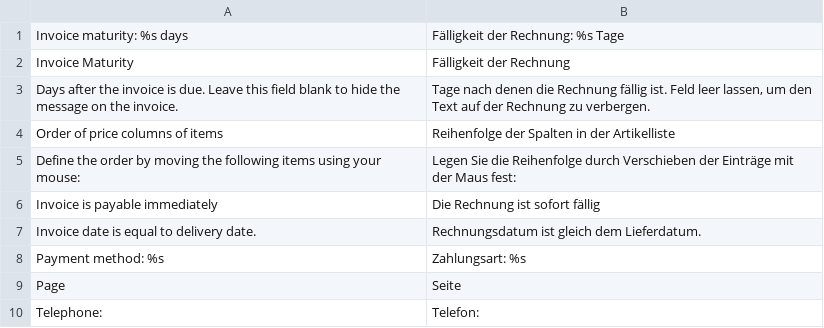
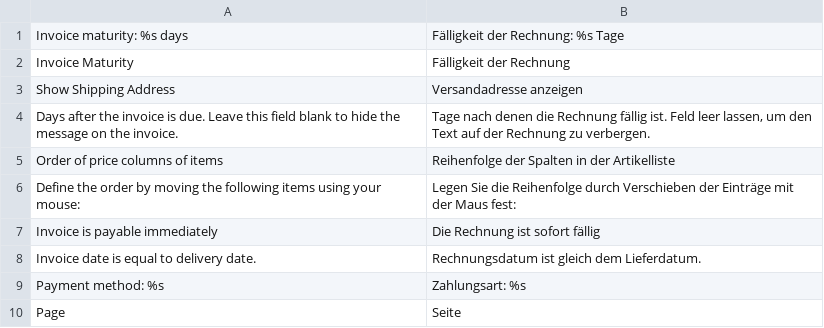
Before and after one commit to quafzi/firegento-pdf, a CSV file: app/locale/de_DE/FireGento_Pdf.csv, drawn as a sheet; only a part is shown; the shorter side is filled out with more unchanged rows; the diff names each change by its address in the sheet, - before the commit and + after, or states it on an @@ line.

Commit message:
add German translation for shipping address configuration option

```diff
--- a/app/locale/de_DE/FireGento_Pdf.csv
+++ b/app/locale/de_DE/FireGento_Pdf.csv
+row 3: Show Shipping Address | Versandadresse anzeigen
```
